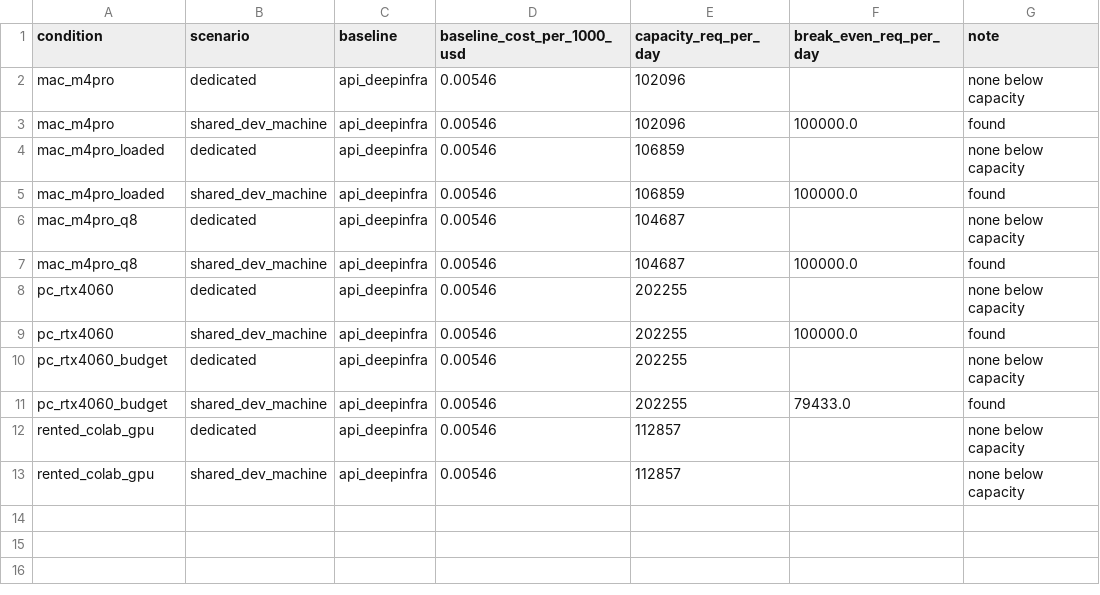
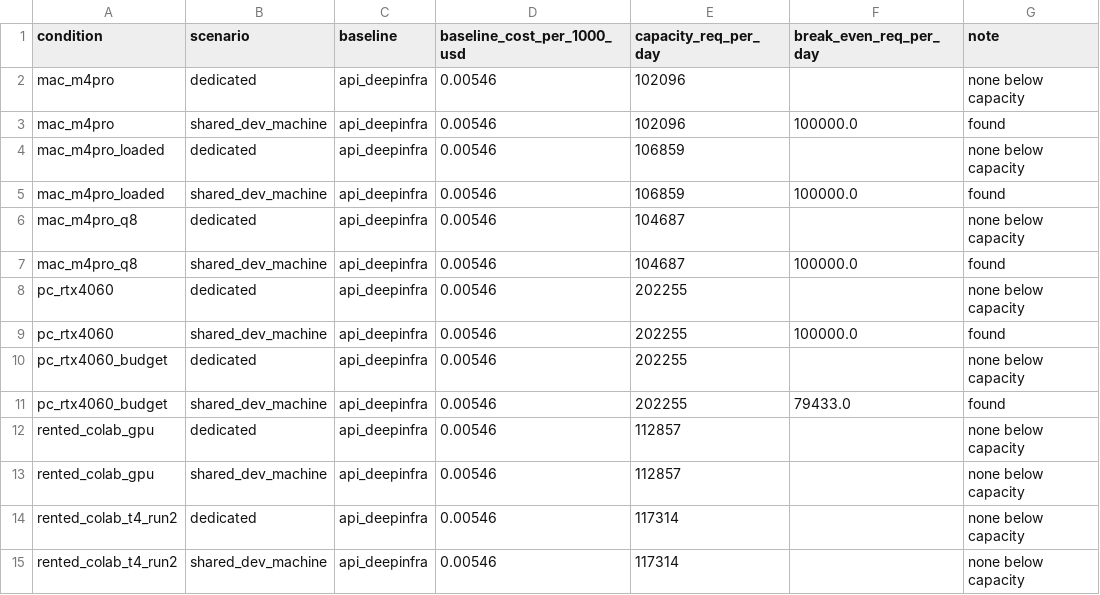
Before and after one commit to Newterios/rmt-llm-inference-benchmark, a CSV file: results/break_even_main.csv, drawn as a sheet.

```diff
--- a/results/break_even_main.csv
+++ b/results/break_even_main.csv
@@ -13 +13,3 @@ rented_colab_gpu,dedicated,api_deepinfra,0.00546,112857,,none below capacity
 rented_colab_gpu,shared_dev_machine,api_deepinfra,0.00546,112857,,none below capacity
+rented_colab_t4_run2,dedicated,api_deepinfra,0.00546,117314,,none below capacity
+rented_colab_t4_run2,shared_dev_machine,api_deepinfra,0.00546,117314,,none below capacity
```
Also changed, not shown: results/cost_per_1000_main.csv, results/power_by_level.csv, 17 other files.
